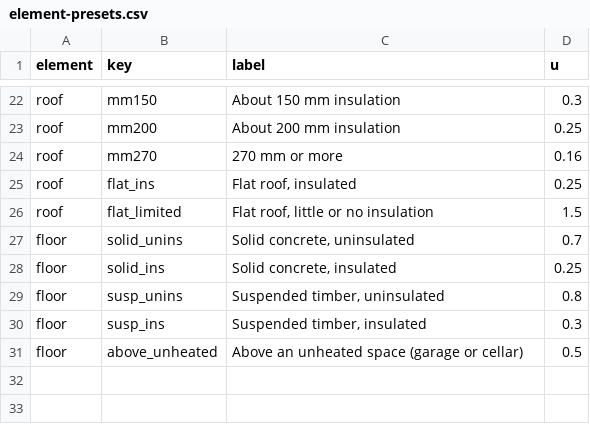
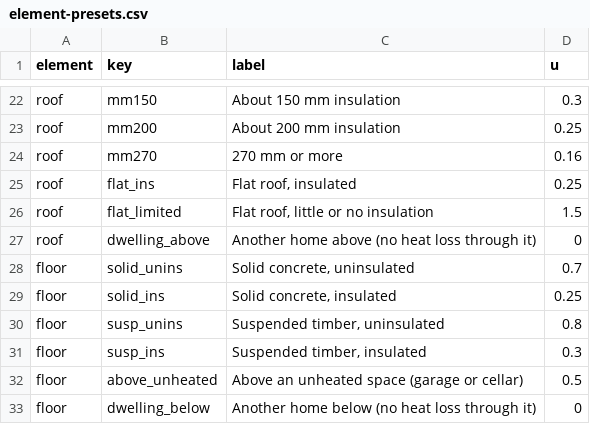
Before and after one commit to stevenjamesnixon-maker/NS-Customer-Dashboard, a CSV file: content/element-presets.csv, drawn as a sheet; only a part is shown, gaps mark what is left out; the diff names each change by its address in the sheet, - before the commit and + after, or states it on an @@ line.

```diff
--- a/content/element-presets.csv
+++ b/content/element-presets.csv
+row 27: roof | dwelling_above | Another home above (no heat loss through it) | 0
+row 33: floor | dwelling_below | Another home below (no heat loss through it) | 0
```
Also changed, not shown: content/design-info-registry.csv, content/epc-element-map.csv, 10 other files.
